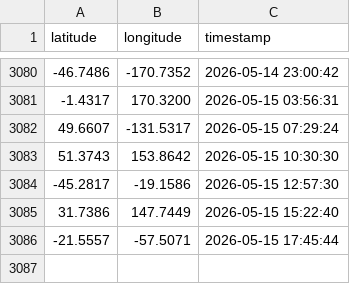
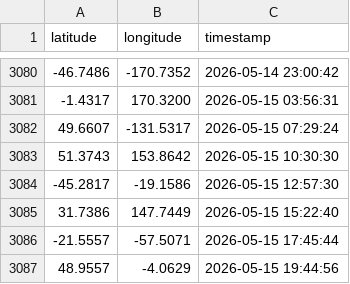
Before and after one commit to utkarshilh/space, a CSV file: output.csv, drawn as a sheet; only a part is shown, gaps mark what is left out; the diff names each change by its address in the sheet, - before the commit and + after, or states it on an @@ line.

```diff
--- a/output.csv
+++ b/output.csv
+row 3087: 48.9557 | -4.0629 | 2026-05-15 19:44:56
```
